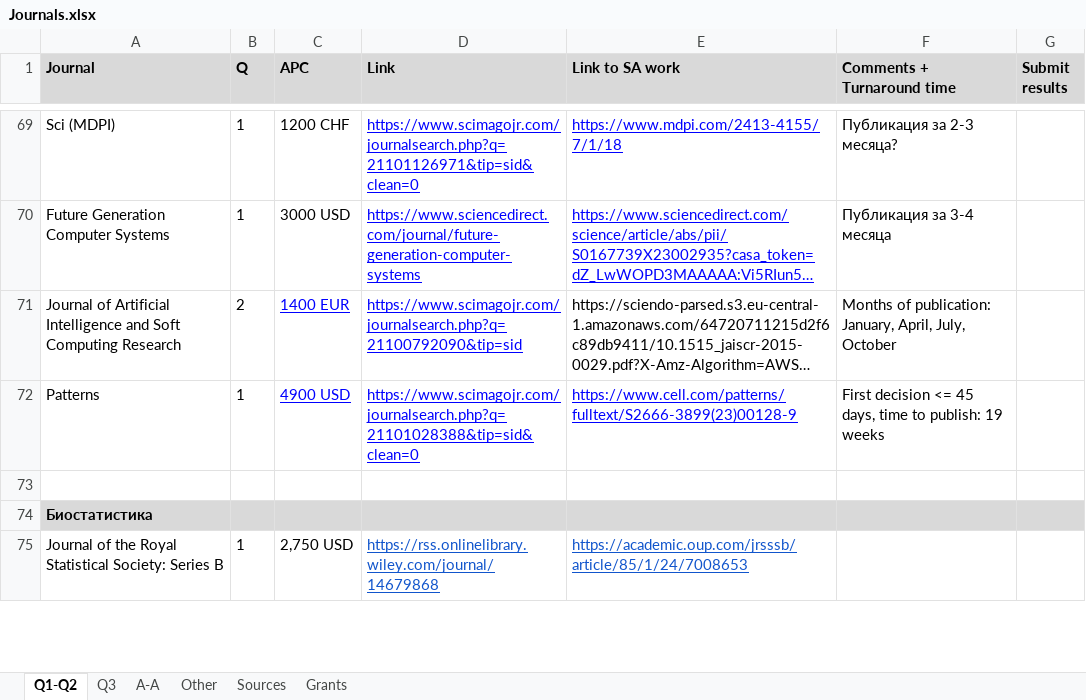
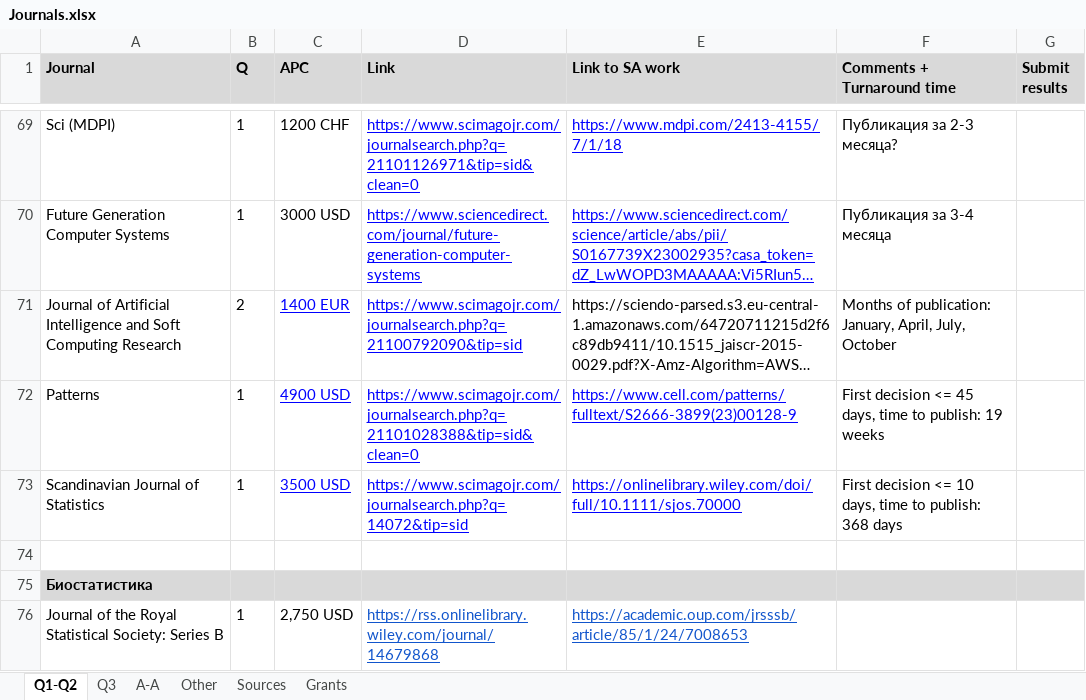
Before and after one commit to iuliivasilev/research-journal-insights, an Excel workbook: source/Journals.xlsx, sheet Q1-Q2, drawn as a sheet; only a part is shown, gaps mark what is left out; long unchanged cells end in …; values as stored, in another font and other column widths than the file's, no borders; charts and pictures not drawn; the diff names each change by its address in the sheet, - before the commit and + after, or states it on an @@ line.

Commit message:
Update Journals.xlsx

```diff
--- a/source/Journals.xlsx (sheet Q1-Q2)
+++ b/source/Journals.xlsx (sheet Q1-Q2)
+row 73: Scandinavian Journal of Statistics | 1 | 3500 USD | https://www.scimagojr.com/journalsearch.php?q=14072&tip=sid | https://onlinelibrary.wiley.com/doi/full/10.1111/sjos.70000 | First decision <= 10 days, time to publish: 368 days
```
